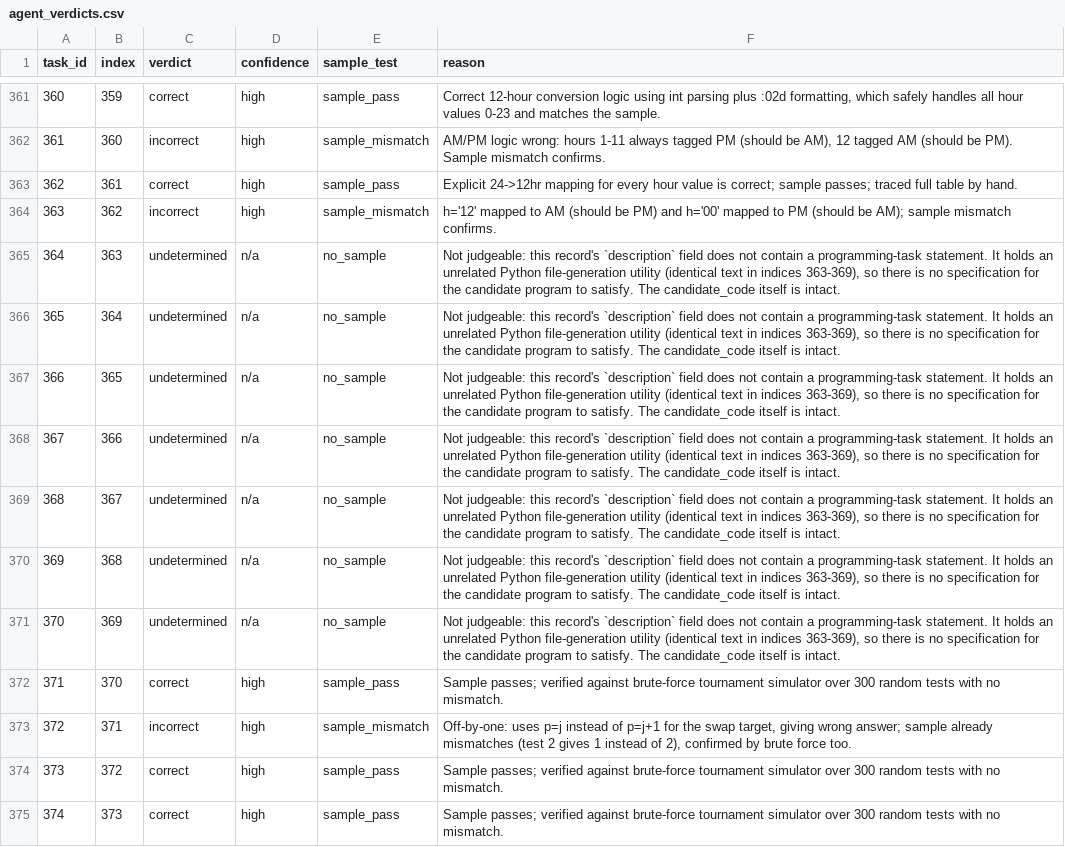
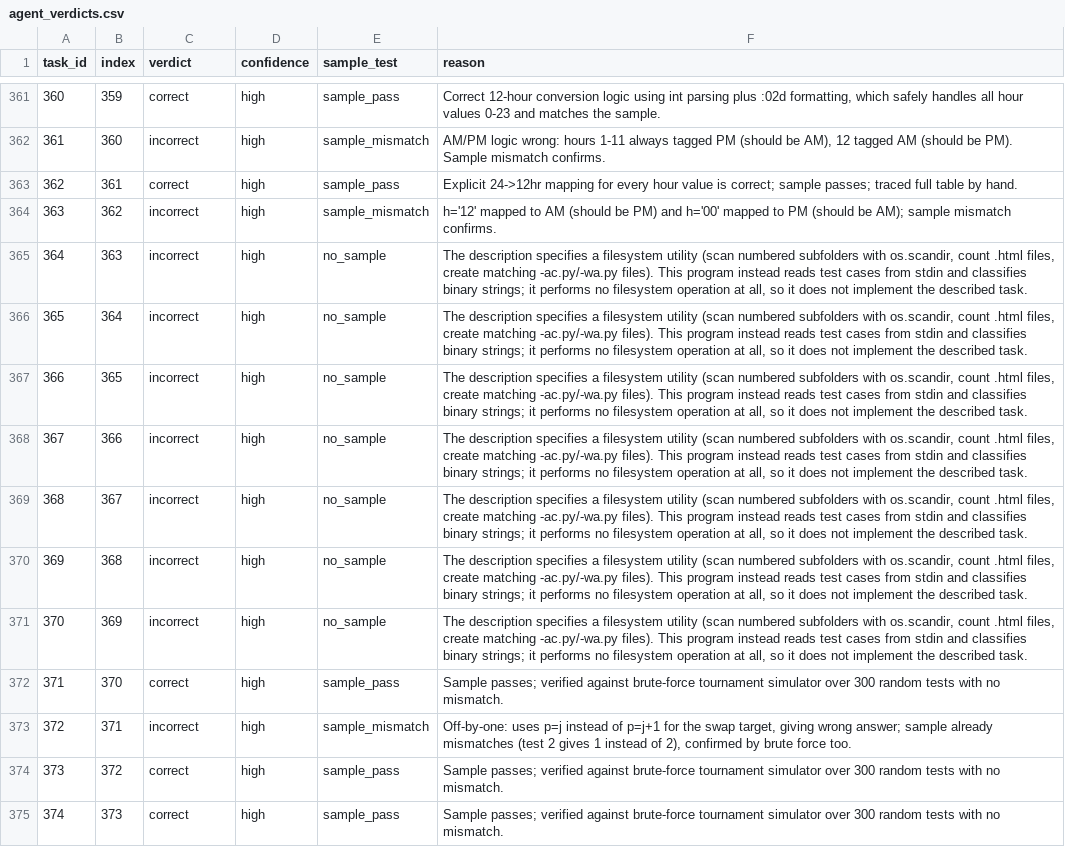
Before and after one commit to MingxiuWang/MirrorData, a CSV file: results/agent_verdicts.csv, drawn as a sheet; only a part is shown, gaps mark what is left out.

```diff
--- a/results/agent_verdicts.csv
+++ b/results/agent_verdicts.csv
@@ -364,9 +364,9 @@ task_id,index,verdict,confidence,sample_test,reason
 363,362,incorrect,high,sample_mismatch,"h='12' mapped to AM (should be PM) and h='00' mapped to PM (should be AM); sample mismatch confirms."
-364,363,undetermined,n/a,no_sample,"Not judgeable: this record's `description` field does not contain a programming-task statement. It holds an unrelated Python file-generation utility (identical text in indices 363-369), so there is no specification for the candidate program to satisfy. The candidate_code itself is intact."
-365,364,undetermined,n/a,no_sample,"Not judgeable: this record's `description` field does not contain a programming-task statement. It holds an unrelated Python file-generation utility (identical text in indices 363-369), so there is no specification for the candidate program to satisfy. The candidate_code itself is intact."
-366,365,undetermined,n/a,no_sample,"Not judgeable: this record's `description` field does not contain a programming-task statement. It holds an unrelated Python file-generation utility (identical text in indices 363-369), so there is no specification for the candidate program to satisfy. The candidate_code itself is intact."
-367,366,undetermined,n/a,no_sample,"Not judgeable: this record's `description` field does not contain a programming-task statement. It holds an unrelated Python file-generation utility (identical text in indices 363-369), so there is no specification for the candidate program to satisfy. The candidate_code itself is intact."
-368,367,undetermined,n/a,no_sample,"Not judgeable: this record's `description` field does not contain a programming-task statement. It holds an unrelated Python file-generation utility (identical text in indices 363-369), so there is no specification for the candidate program to satisfy. The candidate_code itself is intact."
-369,368,undetermined,n/a,no_sample,"Not judgeable: this record's `description` field does not contain a programming-task statement. It holds an unrelated Python file-generation utility (identical text in indices 363-369), so there is no specification for the candidate program to satisfy. The candidate_code itself is intact."
-370,369,undetermined,n/a,no_sample,"Not judgeable: this record's `description` field does not contain a programming-task statement. It holds an unrelated Python file-generation utility (identical text in indices 363-369), so there is no specification for the candidate program to satisfy. The candidate_code itself is intact."
+364,363,incorrect,high,no_sample,"The description specifies a filesystem utility (scan numbered subfolders with os.scandir, count .html files, create matching -ac.py/-wa.py files). This program instead reads test cases from stdin and classifies binary strings; it performs no filesystem operation at all, so it does not implement the described task."
+365,364,incorrect,high,no_sample,"The description specifies a filesystem utility (scan numbered subfolders with os.scandir, count .html files, create matching -ac.py/-wa.py files). This program instead reads test cases from stdin and classifies binary strings; it performs no filesystem operation at all, so it does not implement the described task."
+366,365,incorrect,high,no_sample,"The description specifies a filesystem utility (scan numbered subfolders with os.scandir, count .html files, create matching -ac.py/-wa.py files). This program instead reads test cases from stdin and classifies binary strings; it performs no filesystem operation at all, so it does not implement the described task."
+367,366,incorrect,high,no_sample,"The description specifies a filesystem utility (scan numbered subfolders with os.scandir, count .html files, create matching -ac.py/-wa.py files). This program instead reads test cases from stdin and classifies binary strings; it performs no filesystem operation at all, so it does not implement the described task."
+368,367,incorrect,high,no_sample,"The description specifies a filesystem utility (scan numbered subfolders with os.scandir, count .html files, create matching -ac.py/-wa.py files). This program instead reads test cases from stdin and classifies binary strings; it performs no filesystem operation at all, so it does not implement the described task."
+369,368,incorrect,high,no_sample,"The description specifies a filesystem utility (scan numbered subfolders with os.scandir, count .html files, create matching -ac.py/-wa.py files). This program instead reads test cases from stdin and classifies binary strings; it performs no filesystem operation at all, so it does not implement the described task."
+370,369,incorrect,high,no_sample,"The description specifies a filesystem utility (scan numbered subfolders with os.scandir, count .html files, create matching -ac.py/-wa.py files). This program instead reads test cases from stdin and classifies binary strings; it performs no filesystem operation at all, so it does not implement the described task."
 371,370,correct,high,sample_pass,"Sample passes; verified against brute-force tournament simulator over 300 random tests with no mismatch."
```
Also changed, not shown: 2 other files.
